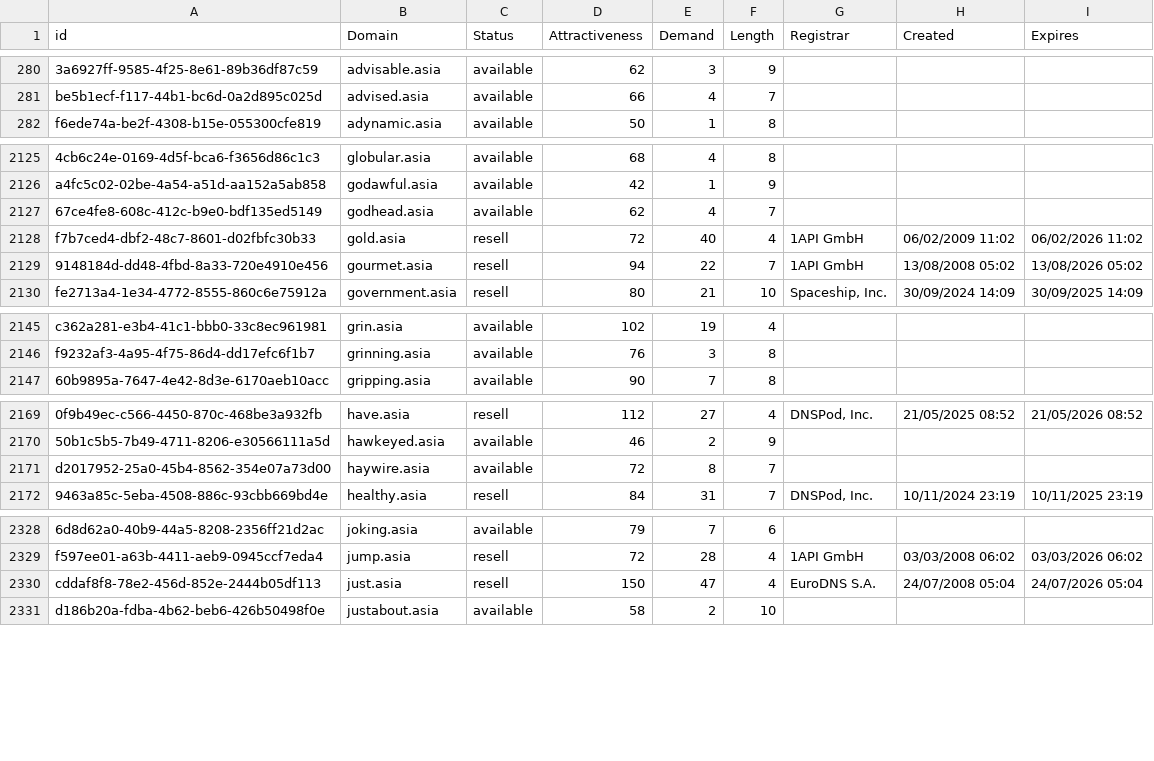
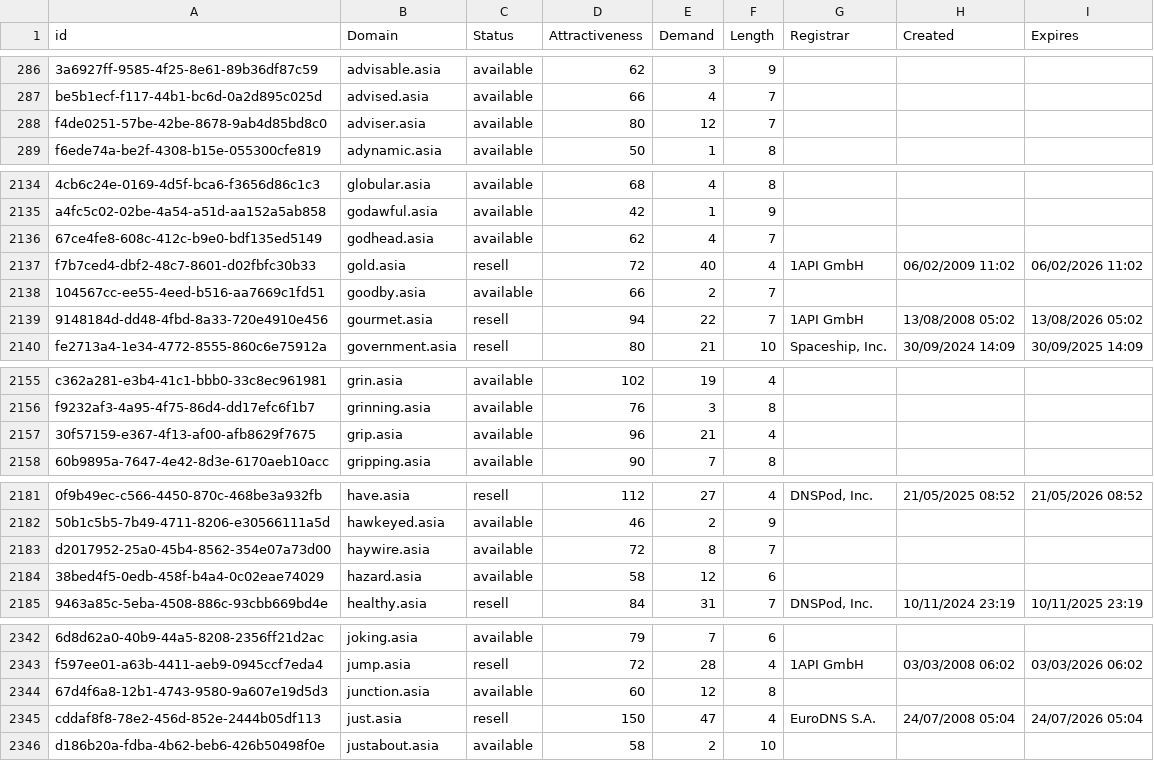
Before and after one commit to UniqueDomains/asia-oneword-domains, a CSV file: asia.csv, drawn as a sheet; only a part is shown, gaps mark what is left out; the diff covers the shown part only; the diff names each change by its address in the sheet, - before the commit and + after, or states it on an @@ line.

```diff
--- a/asia.csv
+++ b/asia.csv
+row 288: f4de0251-57be-42be-8678-9ab4d85bd8c0 | adviser.asia | available | 80 | 12 | 7
+row 2138: 104567cc-ee55-4eed-b516-aa7669c1fd51 | goodby.asia | available | 66 | 2 | 7
+row 2157: 30f57159-e367-4f13-af00-afb8629f7675 | grip.asia | available | 96 | 21 | 4
+row 2184: 38bed4f5-0edb-458f-b4a4-0c02eae74029 | hazard.asia | available | 58 | 12 | 6
+row 2344: 67d4f6a8-12b1-4743-9580-9a607e19d5d3 | junction.asia | available | 60 | 12 | 8
```
Also changed, not shown: 17 added rows and 4 edited cells elsewhere in this file, 2 other files.
